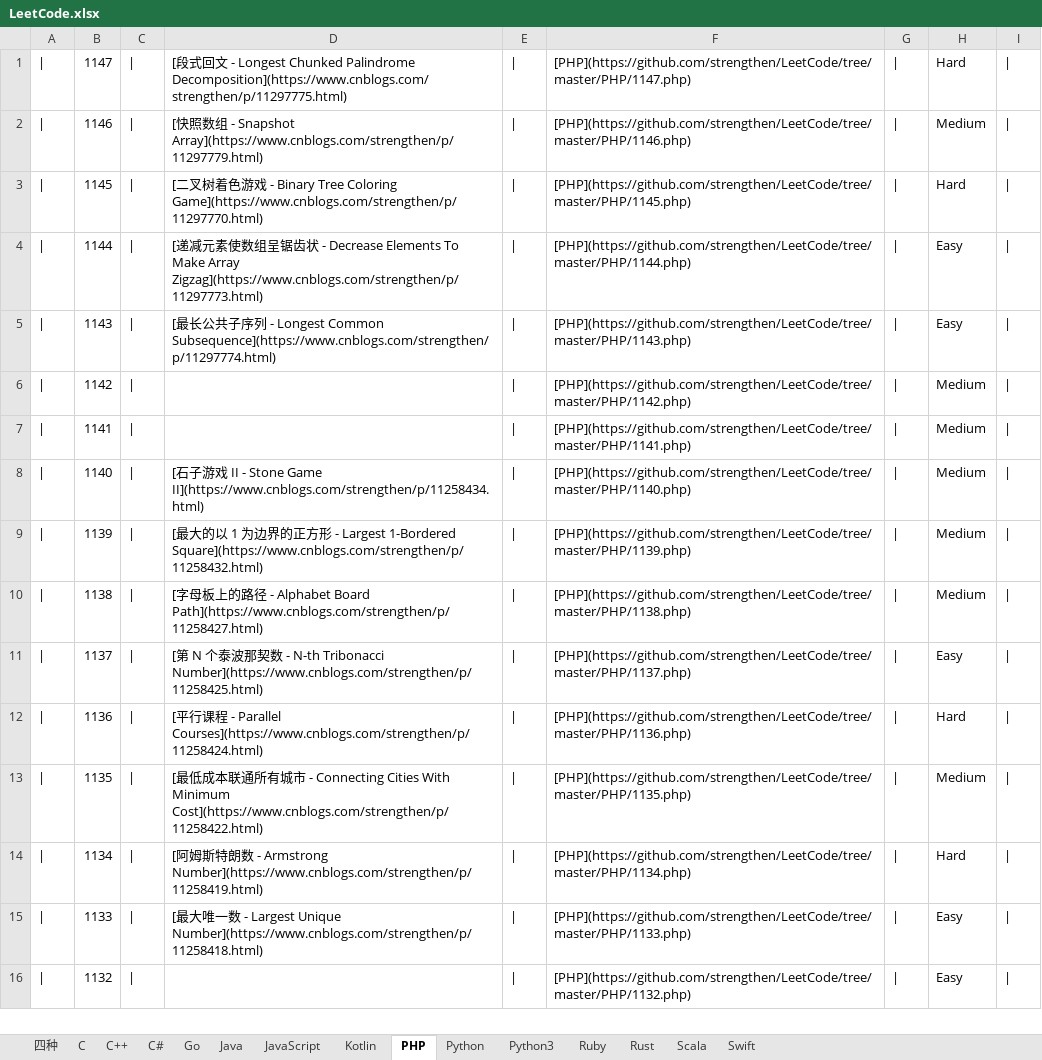
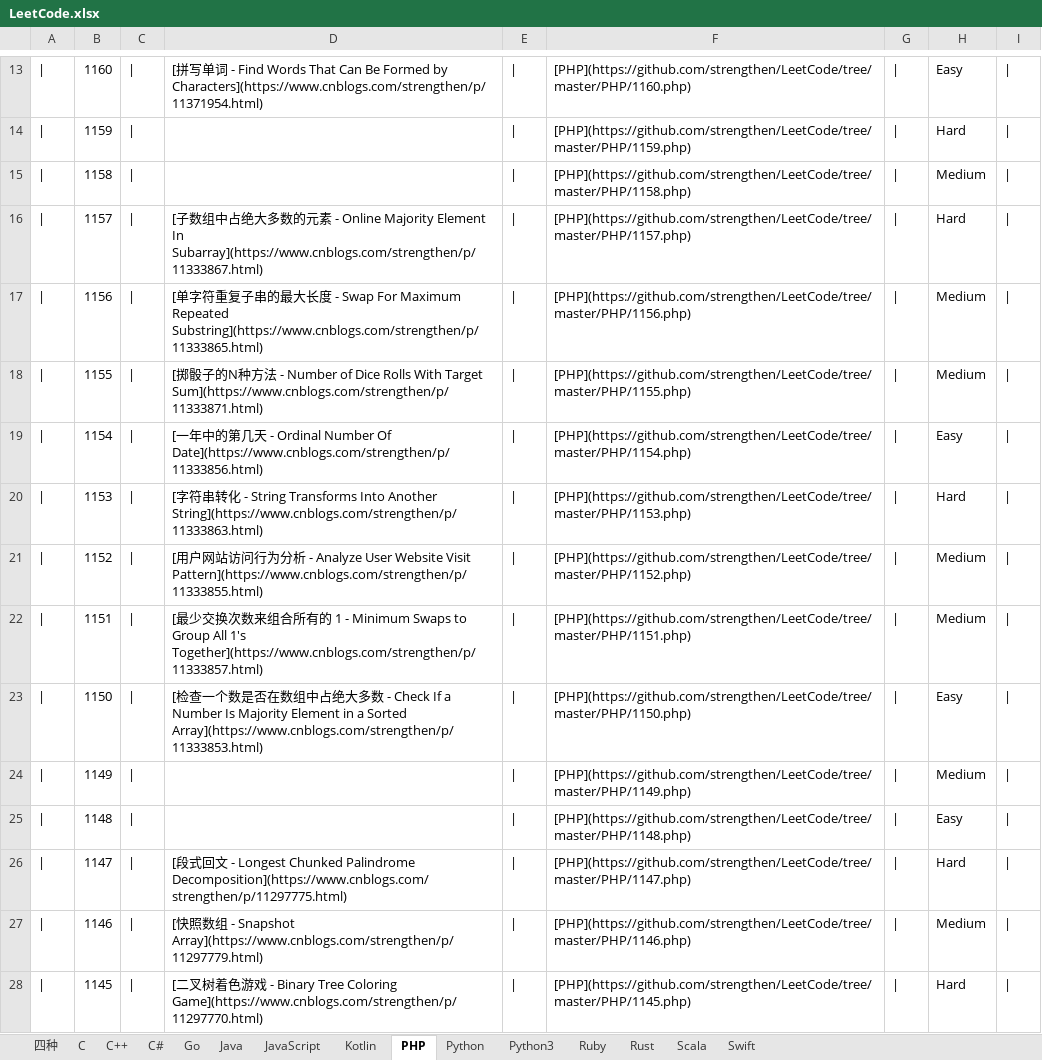
Before and after one commit to strengthen/LeetCode, an Excel workbook: MD/Image/LeetCode.xlsx, sheet PHP, drawn as a sheet; only a part is shown, gaps mark what is left out; the shorter side is filled out with more unchanged rows; values as stored, in another font and other column widths than the file's, no borders; the diff covers the shown part only; the diff names each change by its address in the sheet, - before the commit and + after, or states it on an @@ line.

```diff
--- a/MD/Image/LeetCode.xlsx (sheet PHP)
+++ b/MD/Image/LeetCode.xlsx (sheet PHP)
+row 13: | | 1160 | | | [拼写单词 - Find Words That Can Be Formed by Characters](https://www.cnblogs.com/strengthen/p/11371954.html) | | | [PHP](https://github.com/strengthen/LeetCode/tree/master/PHP/1160.php) | | | Easy
+row 14: | | 1159 | | |  | | | [PHP](https://github.com/strengthen/LeetCode/tree/master/PHP/1159.php) | | | Hard
+row 15: | | 1158 | | |  | | | [PHP](https://github.com/strengthen/LeetCode/tree/master/PHP/1158.php) | | | Medium
+row 16: | | 1157 | | | [子数组中占绝大多数的元素 - Online Majority Element In Subarray](https://www.cnblogs.com/strengthen/p/11333867.html) | | | [PHP](https://github.com/strengthen/LeetCode/tree/master/PHP/1157.php) | | | Hard
+row 17: | | 1156 | | | [单字符重复子串的最大长度 - Swap For Maximum Repeated Substring](https://www.cnblogs.com/strengthen/p/11333865.html) | | | [PHP](https://github.com/strengthen/LeetCode/tree/master/PHP/1156.php) | | | Medium
+row 18: | | 1155 | | | [掷骰子的N种方法 - Number of Dice Rolls With Target Sum](https://www.cnblogs.com/strengthen/p/11333871.html) | | | [PHP](https://github.com/strengthen/LeetCode/tree/master/PHP/1155.php) | | | Medium
+row 19: | | 1154 | | | [一年中的第几天 - Ordinal Number Of Date](https://www.cnblogs.com/strengthen/p/11333856.html) | | | [PHP](https://github.com/strengthen/LeetCode/tree/master/PHP/1154.php) | | | Easy
+row 20: | | 1153 | | | [字符串转化 - String Transforms Into Another String](https://www.cnblogs.com/strengthen/p/11333863.html) | | | [PHP](https://github.com/strengthen/LeetCode/tree/master/PHP/1153.php) | | | Hard
+row 21: | | 1152 | | | [用户网站访问行为分析 - Analyze User Website Visit Pattern](https://www.cnblogs.com/strengthen/p/11333855.html) | | | [PHP](https://github.com/strengthen/LeetCode/tree/master/PHP/1152.php) | | | Medium
+row 22: | | 1151 | | | [最少交换次数来组合所有的 1 - Minimum Swaps to Group All 1's Together](https://www.cnblogs.com/strengthen/p/11333857.html) | | | [PHP](https://github.com/strengthen/LeetCode/tree/master/PHP/1151.php) | | | Medium
+row 23: | | 1150 | | | [检查一个数是否在数组中占绝大多数 - Check If a Number Is Majority Element in a Sorted Array](https://www.cnblogs.com/strengthen/p/11333853.html) | | | [PHP](https://github.com/strengthen/LeetCode/tree/master/PHP/1150.php) | | | Easy
+row 24: | | 1149 | | |  | | | [PHP](https://github.com/strengthen/LeetCode/tree/master/PHP/1149.php) | | | Medium
+row 25: | | 1148 | | |  | | | [PHP](https://github.com/strengthen/LeetCode/tree/master/PHP/1148.php) | | | Easy
```
Also changed, not shown: 12 added rows elsewhere in this sheet, sheet Python3, sheet C, sheet Go, sheet C#, sheet Rust, sheet Ruby, 7 more sheets, 14 other files.
